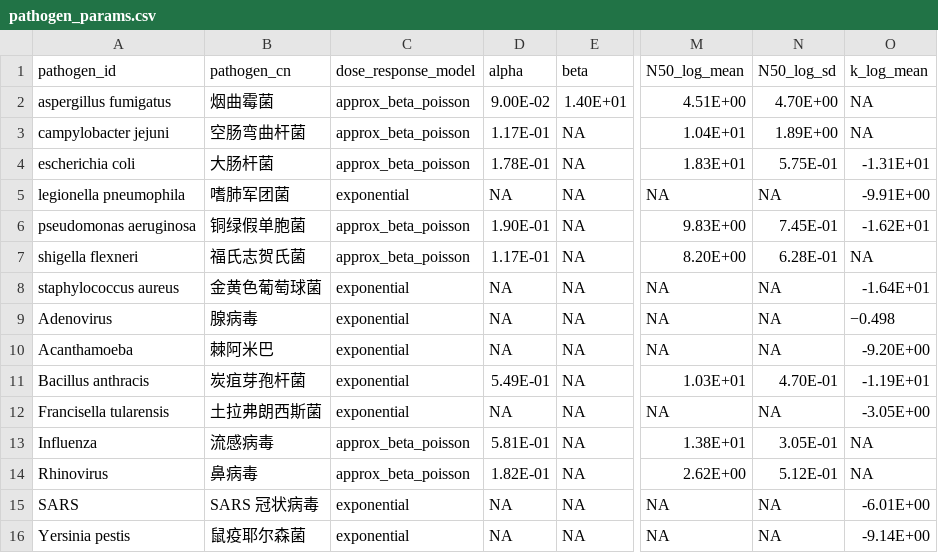
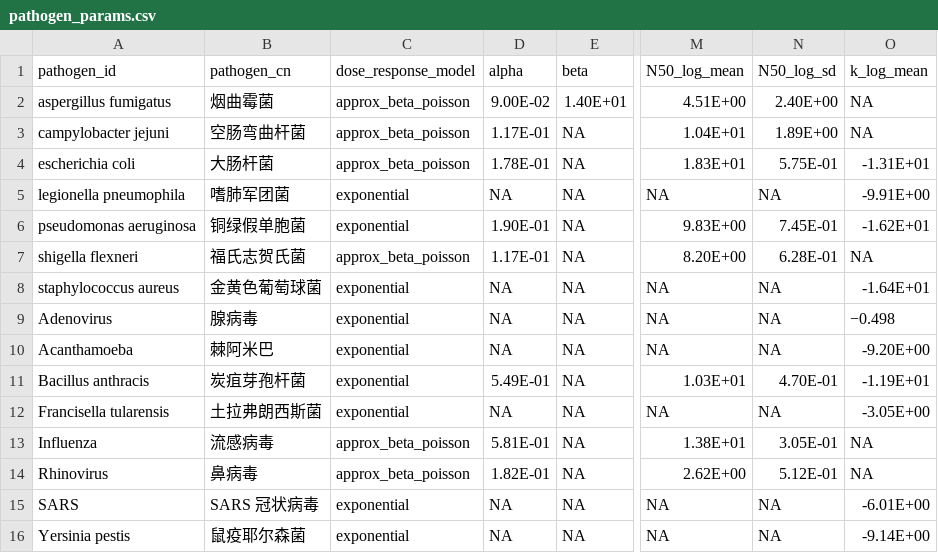
Before and after one commit to GaoshanZ/airqmra, a CSV file: data-raw/pathogen_params.csv, drawn as a sheet; only a part is shown, gaps mark what is left out; the diff names each change by its address in the sheet, - before the commit and + after, or states it on an @@ line.

```diff
--- a/data-raw/pathogen_params.csv
+++ b/data-raw/pathogen_params.csv
-N2 (N50_log_sd): 4.70E+00
+N2 (N50_log_sd): 2.40E+00
-C6 (dose_response_model): approx_beta_poisson
+C6 (dose_response_model): exponential
```
Also changed, not shown: 5 other files.
